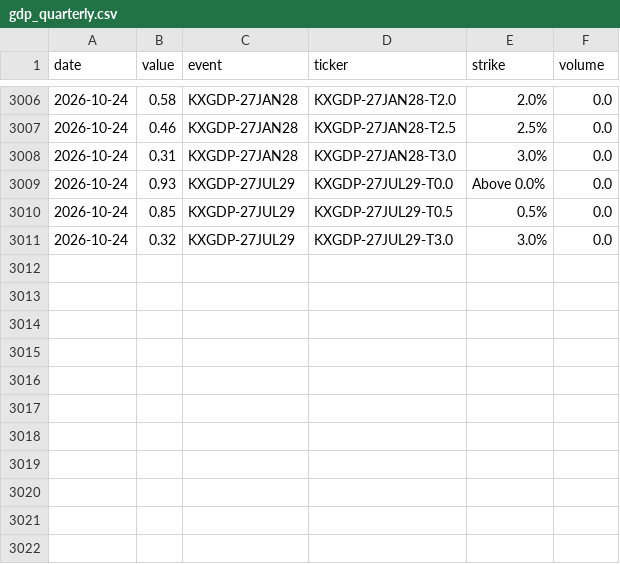
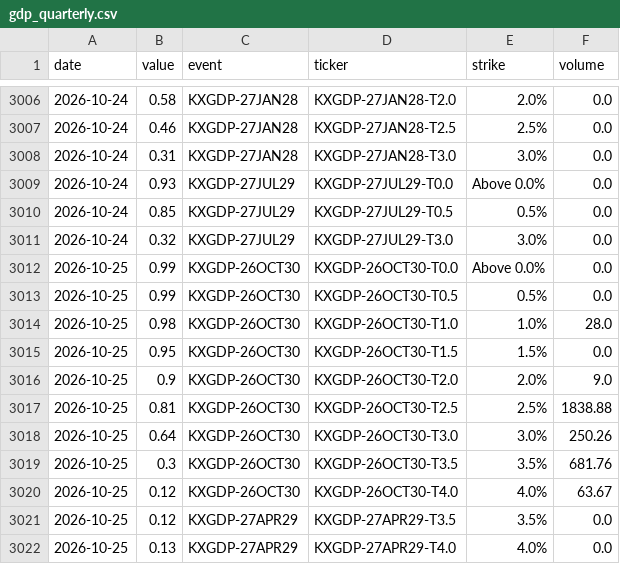
Before and after one commit to fcela/frb-heat-index, a CSV file: data/predmarkets/gdp_quarterly.csv, drawn as a sheet; only a part is shown, gaps mark what is left out; the diff names each change by its address in the sheet, - before the commit and + after, or states it on an @@ line.

```diff
--- a/data/predmarkets/gdp_quarterly.csv
+++ b/data/predmarkets/gdp_quarterly.csv
+row 3012: 2026-10-25 | 0.99 | KXGDP-26OCT30 | KXGDP-26OCT30-T0.0 | Above 0.0% | 0.0
+row 3013: 2026-10-25 | 0.99 | KXGDP-26OCT30 | KXGDP-26OCT30-T0.5 | 0.5% | 0.0
+row 3014: 2026-10-25 | 0.98 | KXGDP-26OCT30 | KXGDP-26OCT30-T1.0 | 1.0% | 28.0
+row 3015: 2026-10-25 | 0.95 | KXGDP-26OCT30 | KXGDP-26OCT30-T1.5 | 1.5% | 0.0
+row 3016: 2026-10-25 | 0.9 | KXGDP-26OCT30 | KXGDP-26OCT30-T2.0 | 2.0% | 9.0
+row 3017: 2026-10-25 | 0.81 | KXGDP-26OCT30 | KXGDP-26OCT30-T2.5 | 2.5% | 1838.88
+row 3018: 2026-10-25 | 0.64 | KXGDP-26OCT30 | KXGDP-26OCT30-T3.0 | 3.0% | 250.26
+row 3019: 2026-10-25 | 0.3 | KXGDP-26OCT30 | KXGDP-26OCT30-T3.5 | 3.5% | 681.76
+row 3020: 2026-10-25 | 0.12 | KXGDP-26OCT30 | KXGDP-26OCT30-T4.0 | 4.0% | 63.67
+row 3021: 2026-10-25 | 0.12 | KXGDP-27APR29 | KXGDP-27APR29-T3.5 | 3.5% | 0.0
+row 3022: 2026-10-25 | 0.13 | KXGDP-27APR29 | KXGDP-27APR29-T4.0 | 4.0% | 0.0
```
Also changed, not shown: data/predmarkets/cpi_yoy.csv, data/predmarkets/fomc_decision.csv, 15 other files.
